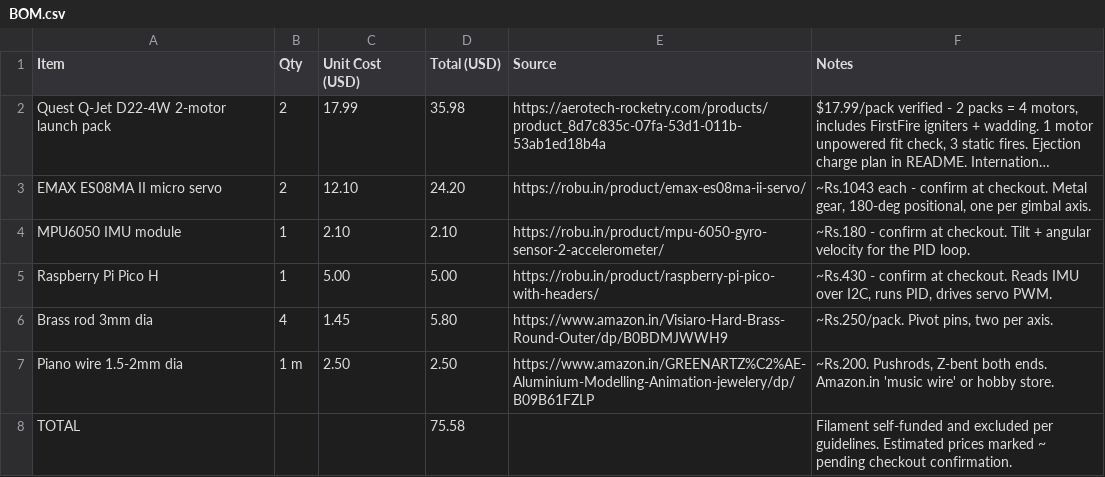
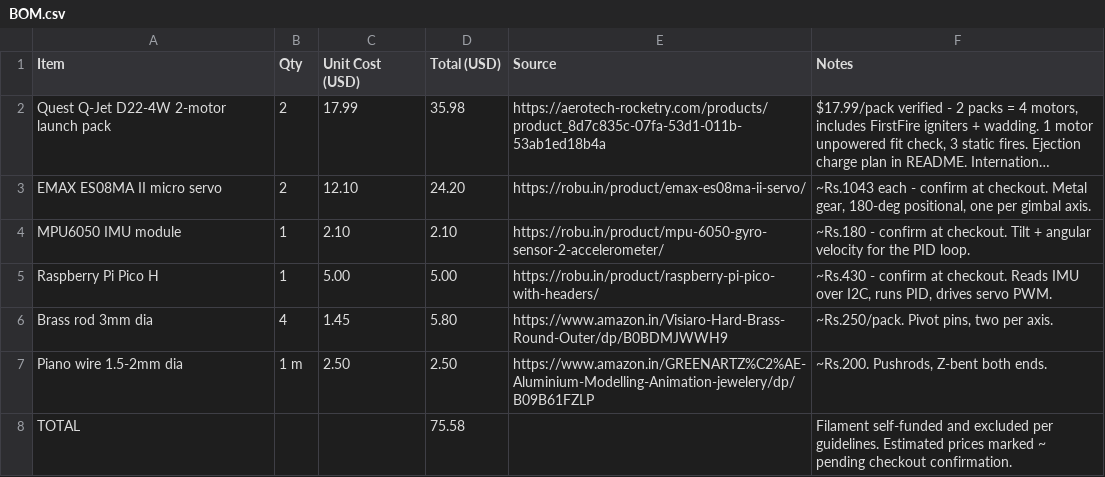
Before and after one commit to Araadh3111/Vega, a CSV file: BOM.csv, drawn as a sheet; long unchanged cells end in ….

Commit message:
Update BOM.csv

```diff
--- a/BOM.csv
+++ b/BOM.csv
@@ -6,3 +6,3 @@ Raspberry Pi Pico H,1,5.00,5.00,https://robu.in/product/raspberry-pi-pico-with-h
 Brass rod 3mm dia,4,1.45,5.80,https://www.amazon.in/Visiaro-Hard-Brass-Round-Outer/dp/B0BDMJWWH9,"~Rs.250/pack. Pivot pins, two per axis."
-Piano wire 1.5-2mm dia,1 m,2.50,2.50,https://www.amazon.in/GREENARTZ%C2%AE-Aluminium-Modelling-Animation-jewelery/dp/B09B61FZLP,"~Rs.200. Pushrods, Z-bent both ends. Amazon.in 'music wire' or hobby store."
+Piano wire 1.5-2mm dia,1 m,2.50,2.50,https://www.amazon.in/GREENARTZ%C2%AE-Aluminium-Modelling-Animation-jewelery/dp/B09B61FZLP,"~Rs.200. Pushrods, Z-bent both ends."
 TOTAL,,,75.58,,"Filament self-funded and excluded per guidelines. Estimated prices marked ~ pending checkout confirmation."
```
